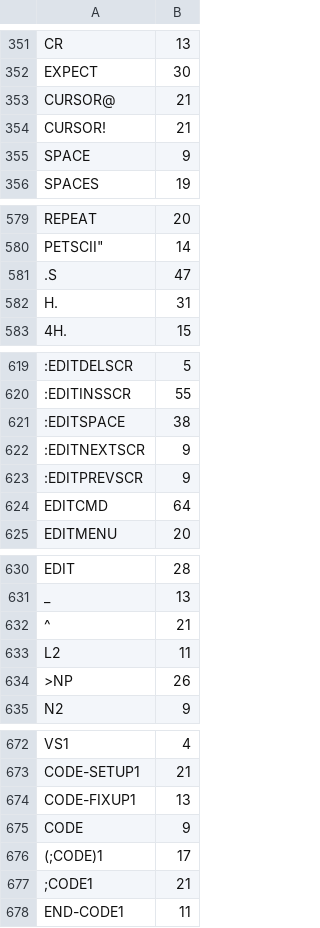
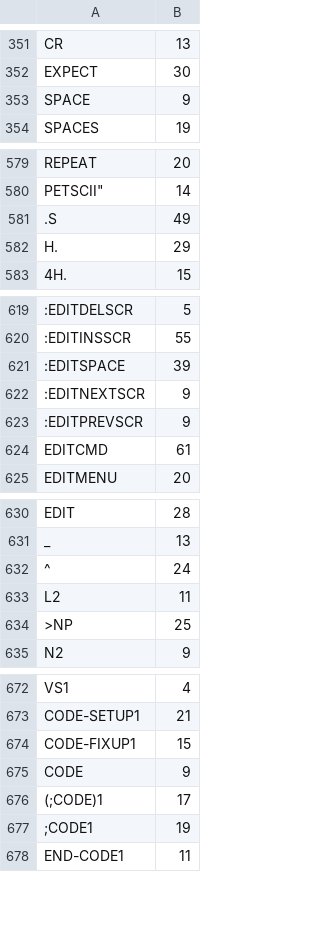
Before and after one commit to chitselb/pettil, a CSV file: docs/sizes.csv, drawn as a sheet; only a part is shown, gaps mark what is left out; the diff covers the shown part only; the diff names each change by its address in the sheet, - before the commit and + after, or states it on an @@ line.

```diff
--- a/docs/sizes.csv
+++ b/docs/sizes.csv
@@ row 353 moved to row 412: CURSOR@ @@
@@ row 354 moved to row 413: CURSOR! @@
-B581: 47
+B581: 49
-B582: 31
+B582: 29
-B621: 38
+B621: 39
-B624: 64
+B624: 61
-B632: 21
+B632: 24
-B634: 26
+B634: 25
-B674: 13
+B674: 15
-B677: 21
+B677: 19
```
Also changed, not shown: 17 edited cells elsewhere in this file, 8 other files.
